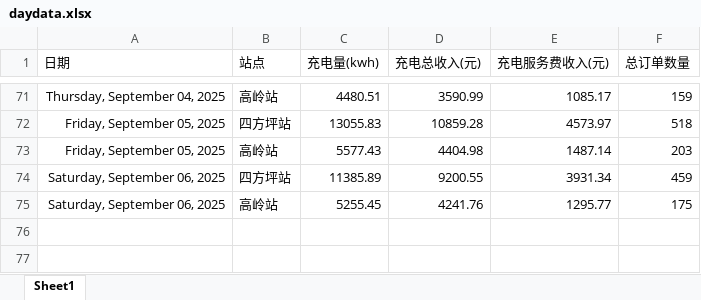
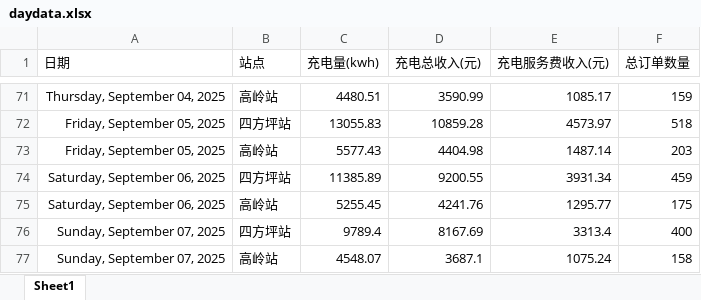
Before and after one commit to jiangnanwaw/my-page, an Excel workbook: data/daydata.xlsx, sheet Sheet1, drawn as a sheet; only a part is shown, gaps mark what is left out; values as stored, in another font and other column widths than the file's, no borders; the diff names each change by its address in the sheet, - before the commit and + after, or states it on an @@ line.

```diff
--- a/data/daydata.xlsx (sheet Sheet1)
+++ b/data/daydata.xlsx (sheet Sheet1)
+row 76: Sunday, September 07, 2025 | 四方坪站 | 9789.4 | 8167.69 | 3313.4 | 400
+row 77: Sunday, September 07, 2025 | 高岭站 | 4548.07 | 3687.1 | 1075.24 | 158
```
Also changed, not shown: data/homepage.xlsx.
